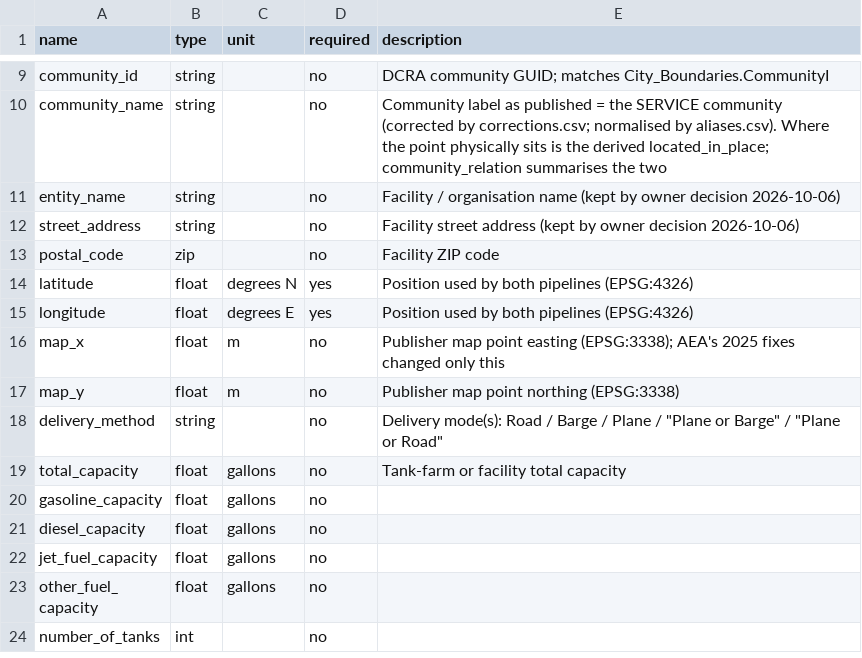
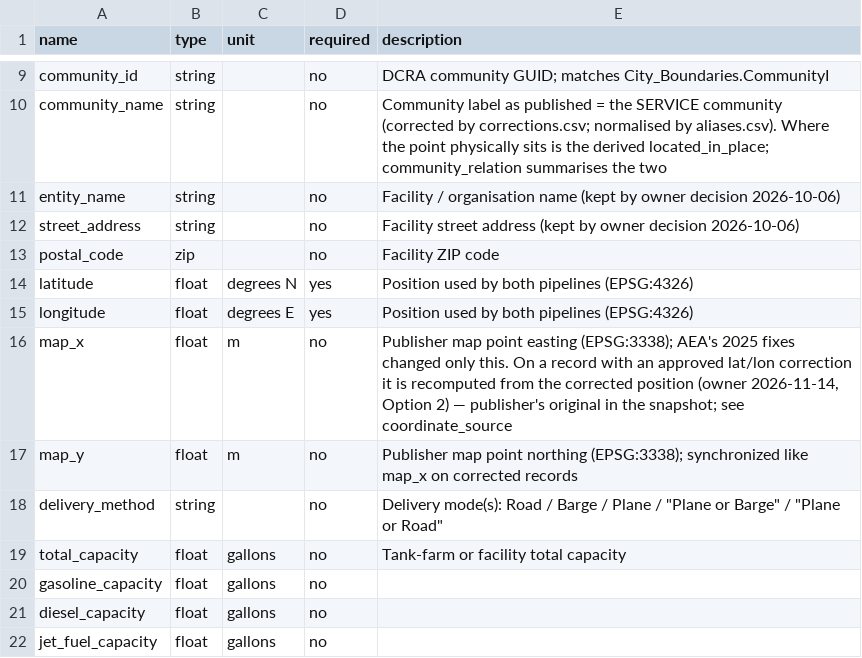
Before and after one commit to jccheesman/alaska-fuel-spatial-network, a CSV file: inputs/inventory_qc/facility_schema.csv, drawn as a sheet; only a part is shown, gaps mark what is left out; the shorter side is filled out with more unchanged rows.

```diff
--- a/inputs/inventory_qc/facility_schema.csv
+++ b/inputs/inventory_qc/facility_schema.csv
@@ -15,4 +15,4 @@ latitude,float,degrees N,yes,Position used by both pipelines (EPSG:4326)
 longitude,float,degrees E,yes,Position used by both pipelines (EPSG:4326)
-map_x,float,m,no,Publisher map point easting (EPSG:3338); AEA's 2025 fixes changed only this
-map_y,float,m,no,Publisher map point northing (EPSG:3338)
+map_x,float,m,no,"Publisher map point easting (EPSG:3338); AEA's 2025 fixes changed only this. On a record with an approved lat/lon correction it is recomputed from the corrected position (owner 2026-11-14, Option 2) — publisher's original in the snapshot; see coordinate_source"
+map_y,float,m,no,"Publisher map point northing (EPSG:3338); synchronized like map_x on corrected records"
 delivery_method,string,,no,Delivery mode(s): Road / Barge / Plane / "Plane or Barge" / "Plane or Road"
```
Also changed, not shown: inputs/inventory_qc/derived_columns.csv, 7 other files.
